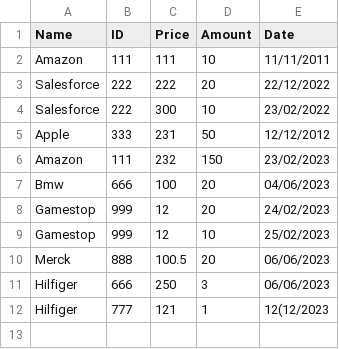
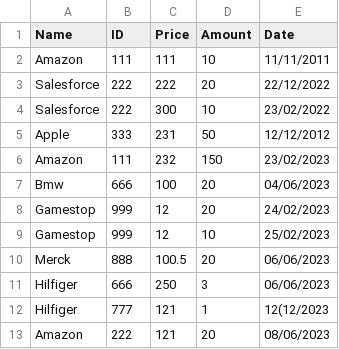
Before and after one commit to RenKKLR/Redi_Final_Project, a CSV file: buy.csv, drawn as a sheet.

```diff
--- a/buy.csv
+++ b/buy.csv
@@ -12 +12,2 @@ Hilfiger;666;250;3;06/06/2023
 Hilfiger;777;121;1;12(12/2023
+Amazon;222;121;20;08/06/2023
```
Also changed, not shown: sell.csv, 2 other files.
